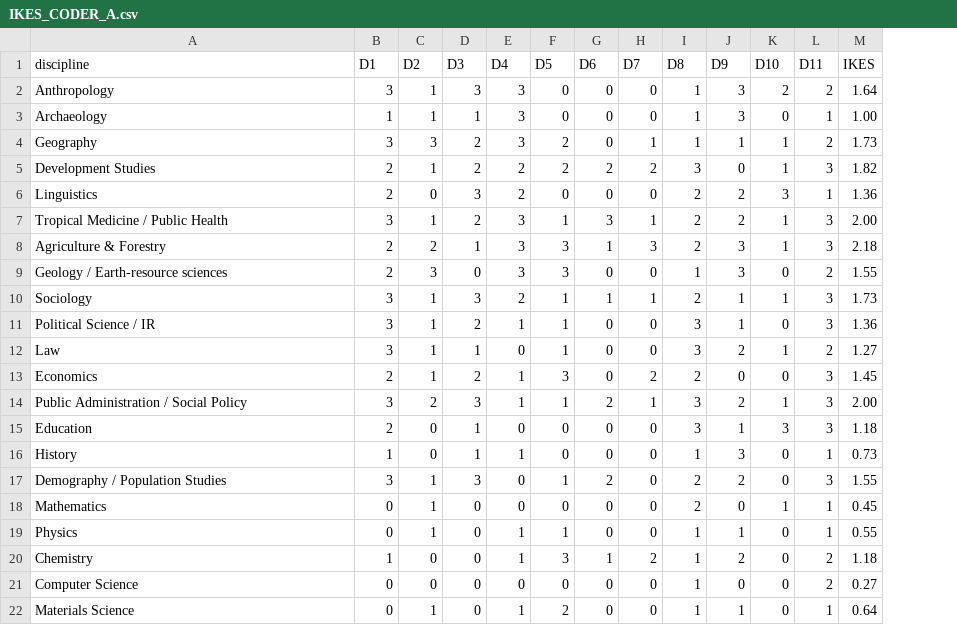
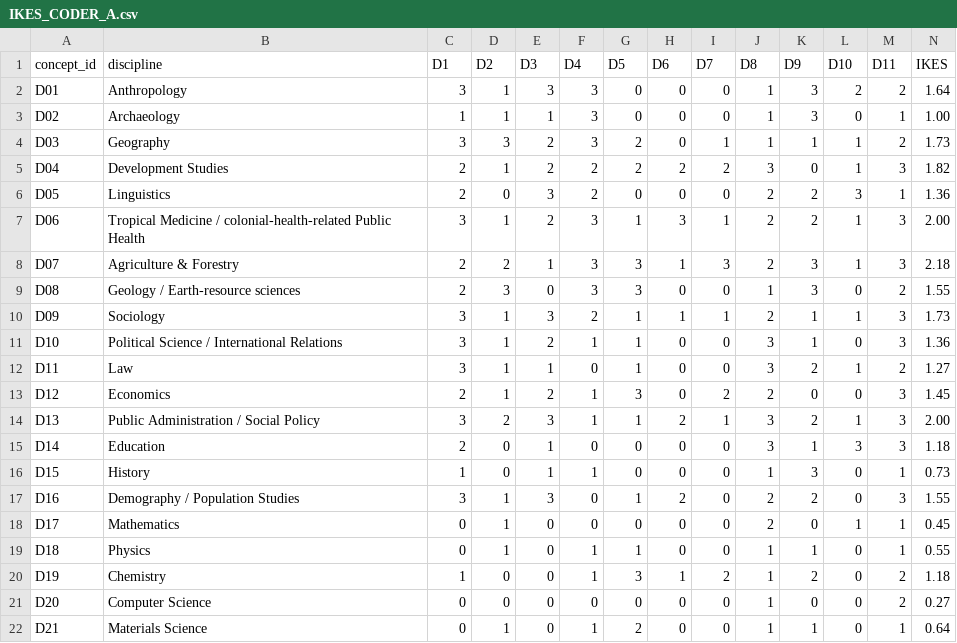
Before and after one commit to CochraneK/ARIS-GCA-Bees, a CSV file: papers/003-colonial-disciplinary-advantage/process/IKES_CODER_A.csv, drawn as a sheet; addresses are those after the commit; the diff names each change by its address in the sheet, - before the commit and + after, or states it on an @@ line.

Commit message:
paper003: key IKES coder A by frozen concept IDs

```diff
--- a/papers/003-colonial-disciplinary-advantage/process/IKES_CODER_A.csv
+++ b/papers/003-colonial-disciplinary-advantage/process/IKES_CODER_A.csv
+column A (concept_id), rows 2-22: D01 | D02 | D03 | D04 | D05 | D06 | D07 | D08 | D09 | D10 | D11 | D12 | D13 | D14 | D15 | D16 | D17 | D18 | D19 | D20 | D21
-B7 (discipline): Tropical Medicine / Public Health
+B7 (discipline): Tropical Medicine / colonial-health-related Public Health
-B11 (discipline): Political Science / IR
+B11 (discipline): Political Science / International Relations
```
